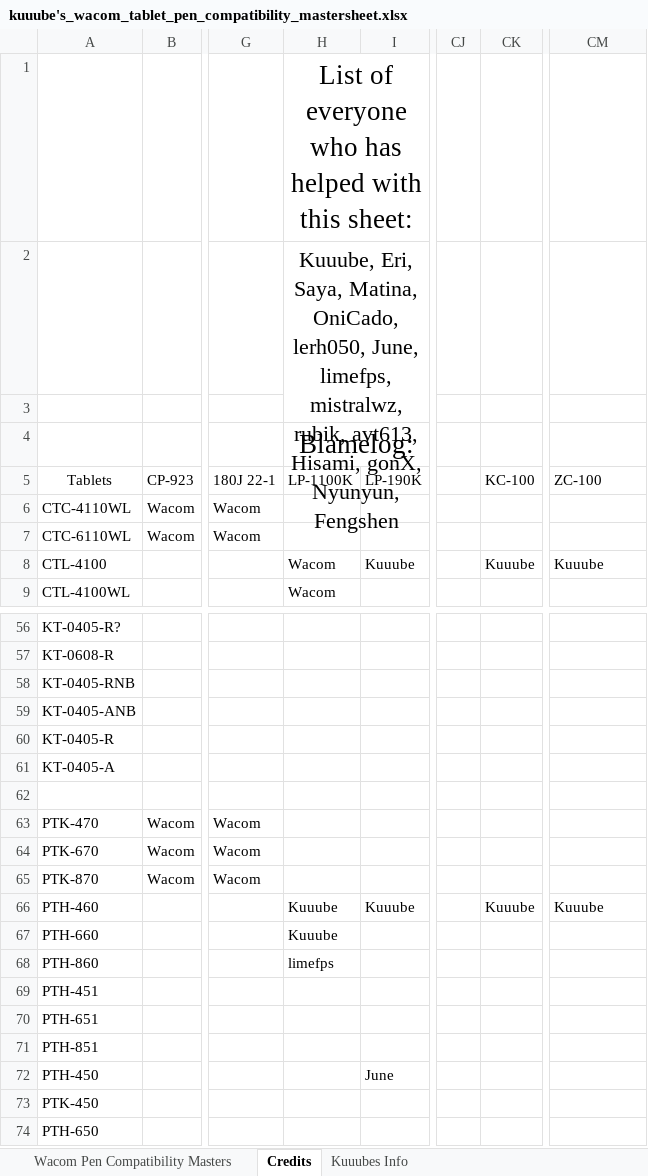
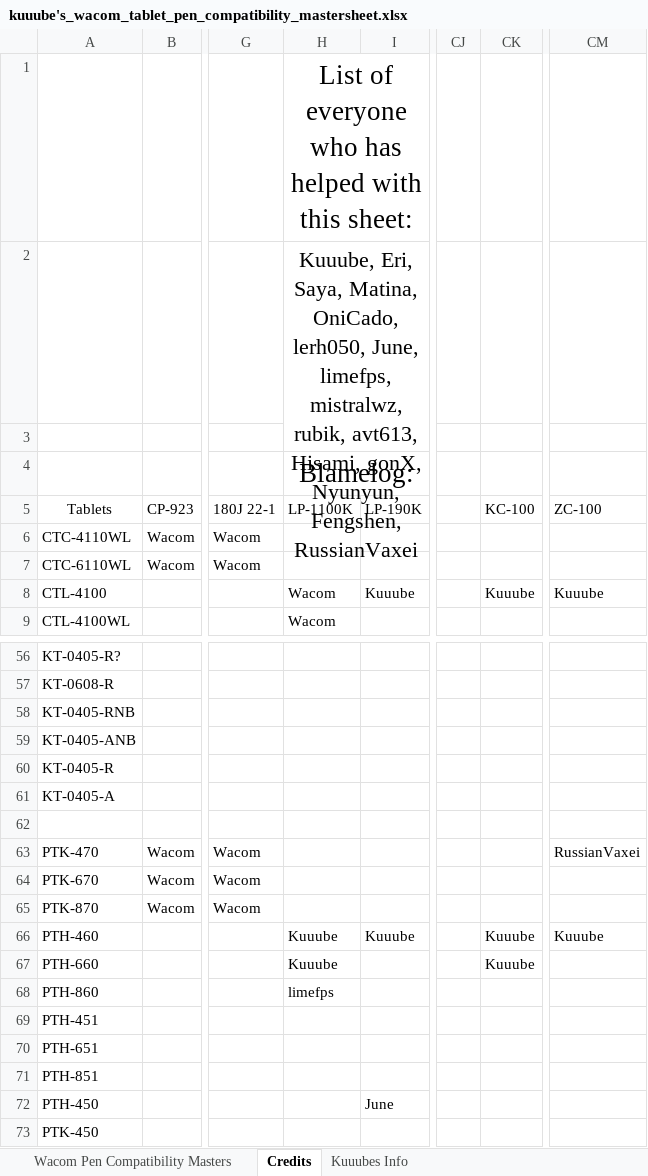
Before and after one commit to Kuuuube/Kuuuube.github.io, an Excel workbook: kuuube's_wacom_tablet_pen_compatibility_mastersheet.xlsx, sheet Credits, drawn as a sheet; only a part is shown, gaps mark what is left out; the shorter side is filled out with more unchanged rows; values as stored, in another font and other column widths than the file's, no borders; charts and pictures not drawn; the diff names each change by its address in the sheet, - before the commit and + after, or states it on an @@ line.

```diff
--- a/kuuube's_wacom_tablet_pen_compatibility_mastersheet.xlsx (sheet Credits)
+++ b/kuuube's_wacom_tablet_pen_compatibility_mastersheet.xlsx (sheet Credits)
-H2 (LP-1100K): …gonX, Nyunyun, Fengshen
+H2 (LP-1100K): …gonX, Nyunyun, Fengshen, RussianVaxei
-CM63 (ZC-100): (empty)
+CM63 (ZC-100): RussianVaxei
-CK67 (KC-100): (empty)
+CK67 (KC-100): Kuuube
```
Also changed, not shown: sheet Wacom Pen Compatibility Masters, kuuube's_tablet_buying_guide.xlsx, kuuube's_wacom_nib_compatibility_mastersheet.xlsx, 11 other files.
